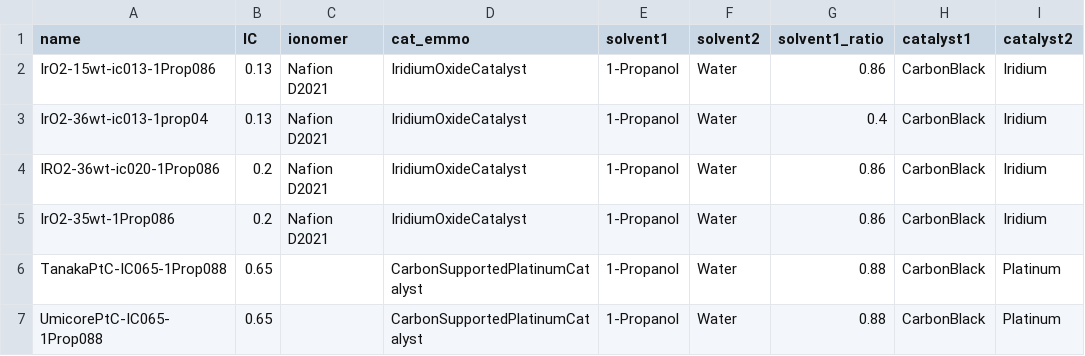
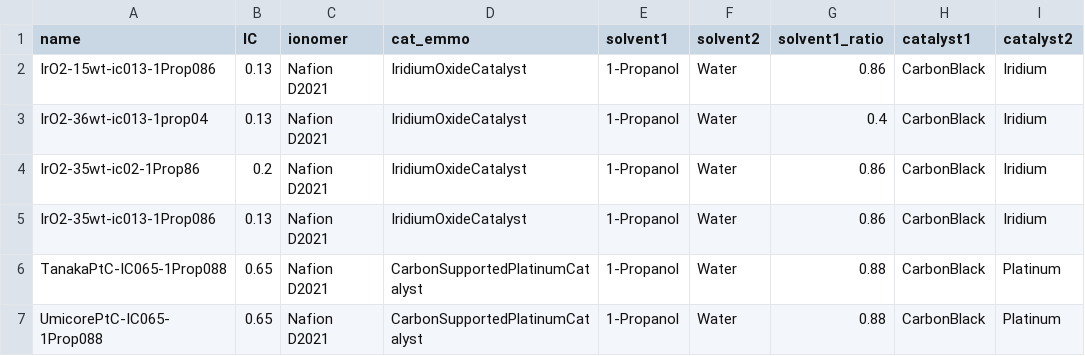
Before and after one commit to IEK-13/MatGraphAI, a CSV file: Mat2DevPlatform/Mat2DevAPI/data/lukas/fabrication/fabrication.csv, drawn as a sheet; only a part is shown; the diff names each change by its address in the sheet, - before the commit and + after, or states it on an @@ line.

```diff
--- a/Mat2DevPlatform/Mat2DevAPI/data/lukas/fabrication/fabrication.csv
+++ b/Mat2DevPlatform/Mat2DevAPI/data/lukas/fabrication/fabrication.csv
-A4 (name): IRO2-36wt-ic020-1Prop086
+A4 (name): IrO2-35wt-ic02-1Prop86
-A5 (name): IrO2-35wt-1Prop086
+A5 (name): IrO2-35wt-ic013-1Prop086
-B5 (IC): 0.2
+B5 (IC): 0.13
-C6:C7 (ionomer): (empty)
+C6:C7 (ionomer): Nafion D2021
```
Also changed, not shown: Mat2DevPlatform/Mat2DevAPI/data/lukas/viscosity/IRO2-35wt-ic013-1Prop04_1.csv, Mat2DevPlatform/Mat2DevAPI/data/lukas/viscosity/IRO2-35wt-ic013-1Prop04_2.csv, 1 other file.
